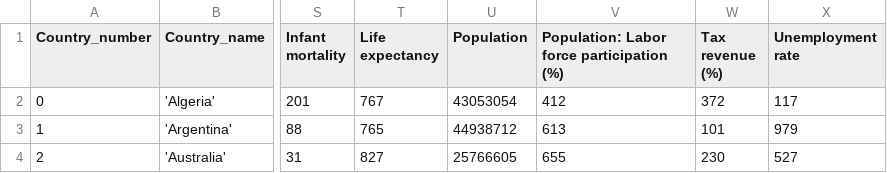
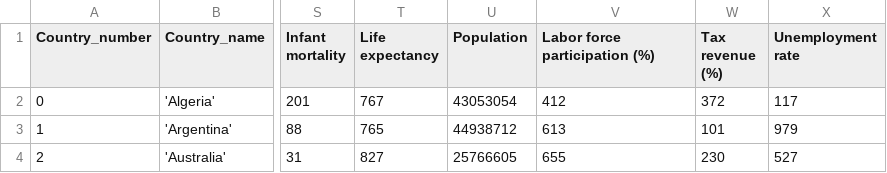
Before and after one commit to Fogued/FuzzyCountries, a CSV file: cred/data/bdd_int.csv, drawn as a sheet; only a part is shown, gaps mark what is left out; the diff names each change by its address in the sheet, - before the commit and + after, or states it on an @@ line.

```diff
--- a/cred/data/bdd_int.csv
+++ b/cred/data/bdd_int.csv
-V1: Population: Labor force participation (%)
+V1: Labor force participation (%)
```
Also changed, not shown: cred/data/happy_1.csv, cred/data/happy_2.csv, 15 other files.
